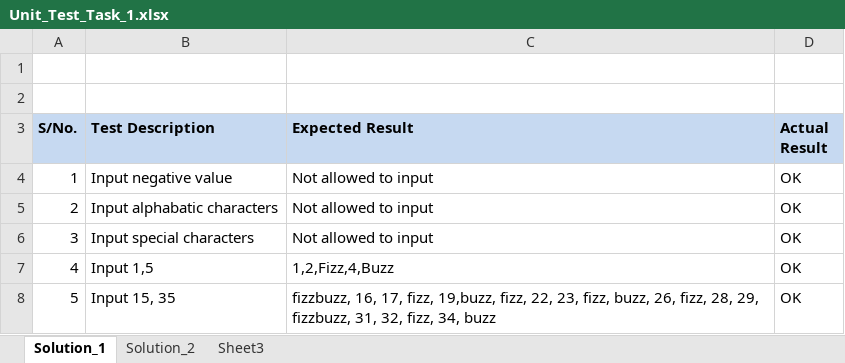
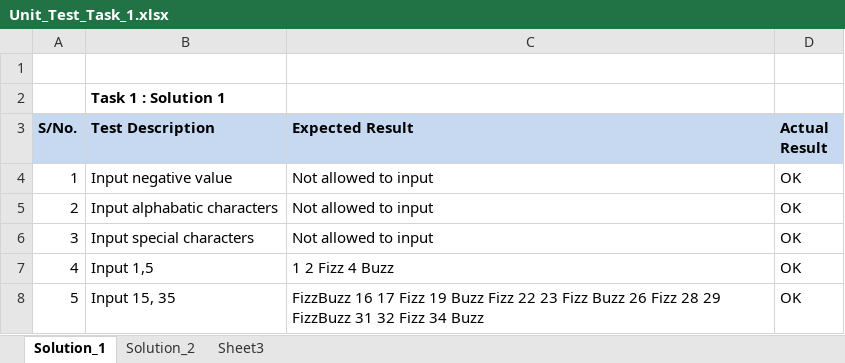
Before and after one commit to smlatt/Developer_Test, an Excel workbook: Unit_Test_Task_1.xlsx, sheet Solution_1, drawn as a sheet; values as stored, in another font and other column widths than the file's, no borders; the diff names each change by its address in the sheet, - before the commit and + after, or states it on an @@ line.

Commit message:
Commit test case

```diff
--- a/Unit_Test_Task_1.xlsx (sheet Solution_1)
+++ b/Unit_Test_Task_1.xlsx (sheet Solution_1)
-B2 (Test Description): (empty)
+B2 (Test Description): Task 1 : Solution 1
-C7 (Expected Result): 1,2,Fizz,4,Buzz
+C7 (Expected Result): 1 2 Fizz 4 Buzz
-C8 (Expected Result): fizzbuzz, 16, 17, fizz, 19,buzz, fizz, 22, 23, fizz, buzz, 26, fizz, 28, 29, fizzbuzz, 31, 32, fizz, 34, buzz
+C8 (Expected Result): FizzBuzz 16 17 Fizz 19 Buzz Fizz 22 23 Fizz Buzz 26 Fizz 28 29 FizzBuzz 31 32 Fizz 34 Buzz
```
Also changed, not shown: sheet Solution_2.
